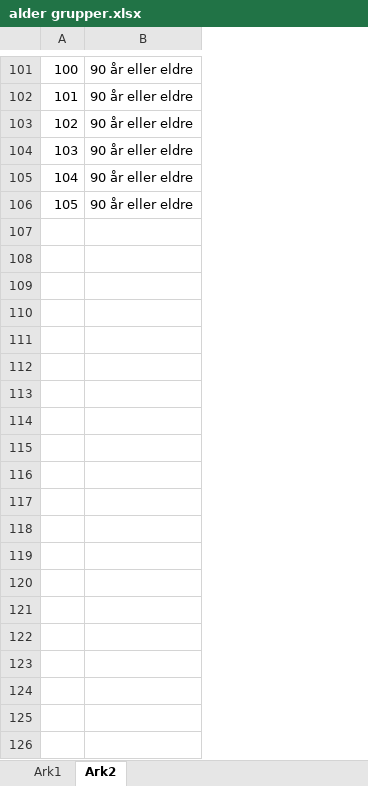
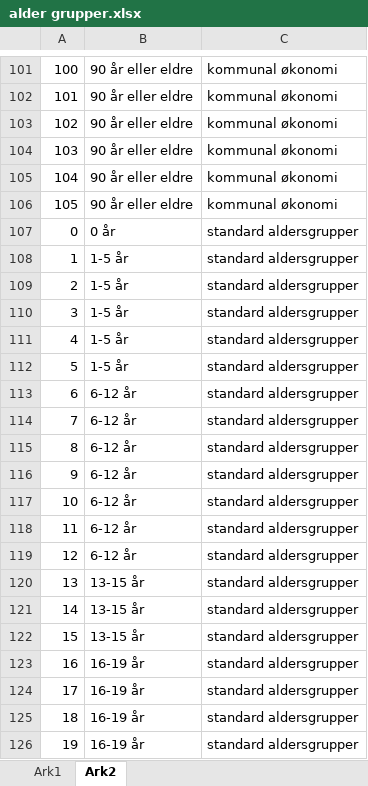
Before and after one commit to TrondelagiTall/mal, an Excel workbook: alder grupper.xlsx, sheet Ark2, drawn as a sheet; only a part is shown, gaps mark what is left out; values as stored, in another font and other column widths than the file's, no borders; the diff covers the shown part only; the diff names each change by its address in the sheet, - before the commit and + after, or states it on an @@ line.

Commit message:
Update alder grupper.xlsx

```diff
--- a/alder grupper.xlsx (sheet Ark2)
+++ b/alder grupper.xlsx (sheet Ark2)
+column C, rows 101-106: all kommunal økonomi
+row 107: 0 | 0 år | standard aldersgrupper
+row 108: 1 | 1-5 år | standard aldersgrupper
+row 109: 2 | 1-5 år | standard aldersgrupper
+row 110: 3 | 1-5 år | standard aldersgrupper
+row 111: 4 | 1-5 år | standard aldersgrupper
+row 112: 5 | 1-5 år | standard aldersgrupper
+row 113: 6 | 6-12 år | standard aldersgrupper
+row 114: 7 | 6-12 år | standard aldersgrupper
+row 115: 8 | 6-12 år | standard aldersgrupper
+row 116: 9 | 6-12 år | standard aldersgrupper
+row 117: 10 | 6-12 år | standard aldersgrupper
+row 118: 11 | 6-12 år | standard aldersgrupper
+row 119: 12 | 6-12 år | standard aldersgrupper
+row 120: 13 | 13-15 år | standard aldersgrupper
+row 121: 14 | 13-15 år | standard aldersgrupper
+row 122: 15 | 13-15 år | standard aldersgrupper
+row 123: 16 | 16-19 år | standard aldersgrupper
+row 124: 17 | 16-19 år | standard aldersgrupper
+row 125: 18 | 16-19 år | standard aldersgrupper
+row 126: 19 | 16-19 år | standard aldersgrupper
```
Also changed, not shown: 89 added rows elsewhere in this sheet.
